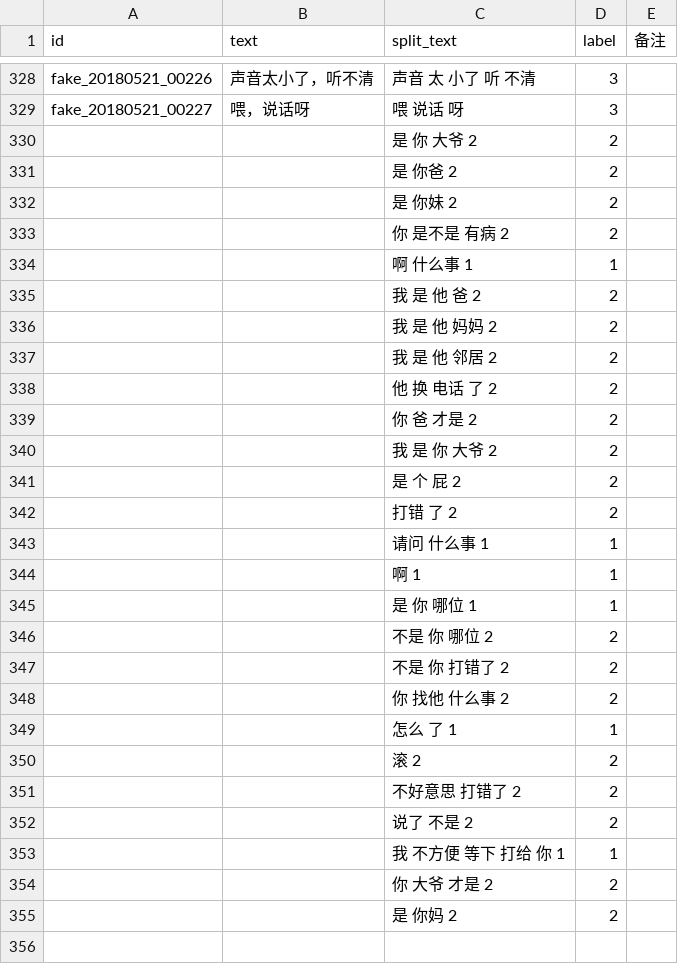
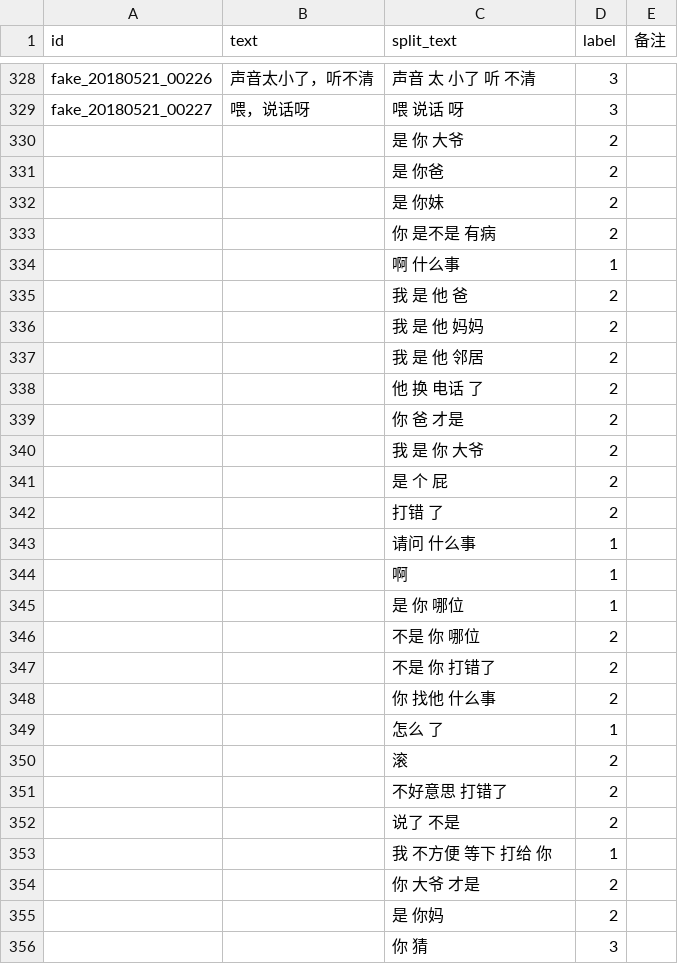
Before and after one commit to TSLNIHAOGIT/Chatbot1.0_ss, a CSV file: MLModel/data/IDClassifier/mock_up_data.csv, drawn as a sheet; only a part is shown, gaps mark what is left out; the diff covers the shown part only.

```diff
--- a/MLModel/data/IDClassifier/mock_up_data.csv
+++ b/MLModel/data/IDClassifier/mock_up_data.csv
@@ -329,27 +329,28 @@ fake_20180521_00226,声音太小了，听不清,声音 太 小了 听 不清,3,
 fake_20180521_00227,喂，说话呀,喂 说话 呀,3,
-,,是 你 大爷 2,2,
-,,是 你爸 2,2,
-,,是 你妹 2,2,
-,,你 是不是 有病 2,2,
-,,啊 什么事 1,1,
-,,我 是 他 爸 2,2,
-,,我 是 他 妈妈 2,2,
-,,我 是 他 邻居 2,2,
-,,他 换 电话 了 2,2,
-,,你 爸 才是 2,2,
-,,我 是 你 大爷 2,2,
-,,是 个 屁 2,2,
-,,打错 了 2,2,
-,,请问 什么事 1,1,
-,,啊 1,1,
-,,是 你 哪位 1,1,
-,,不是 你 哪位 2,2,
-,,不是 你 打错了 2,2,
-,,你 找他 什么事 2,2,
-,,怎么 了 1,1,
-,,滚 2,2,
-,,不好意思 打错了 2,2,
-,,说了 不是 2,2,
-,,我 不方便 等下 打给 你 1,1,
-,,你 大爷 才是 2,2,
-,,是 你妈 2,2,
+,,是 你 大爷,2,
+,,是 你爸,2,
+,,是 你妹,2,
+,,你 是不是 有病,2,
+,,啊 什么事,1,
+,,我 是 他 爸,2,
+,,我 是 他 妈妈,2,
+,,我 是 他 邻居,2,
+,,他 换 电话 了,2,
+,,你 爸 才是,2,
+,,我 是 你 大爷,2,
+,,是 个 屁,2,
+,,打错 了,2,
+,,请问 什么事,1,
+,,啊,1,
+,,是 你 哪位,1,
+,,不是 你 哪位,2,
+,,不是 你 打错了,2,
+,,你 找他 什么事,2,
+,,怎么 了,1,
+,,滚,2,
+,,不好意思 打错了,2,
+,,说了 不是,2,
+,,我 不方便 等下 打给 你,1,
+,,你 大爷 才是,2,
+,,是 你妈,2,
+,,你 猜,3,
```
Also changed, not shown: 1 added row elsewhere in this file, MLModel/data/IDClassifier/cleaned_mock_up_data.csv, 1 other file.
